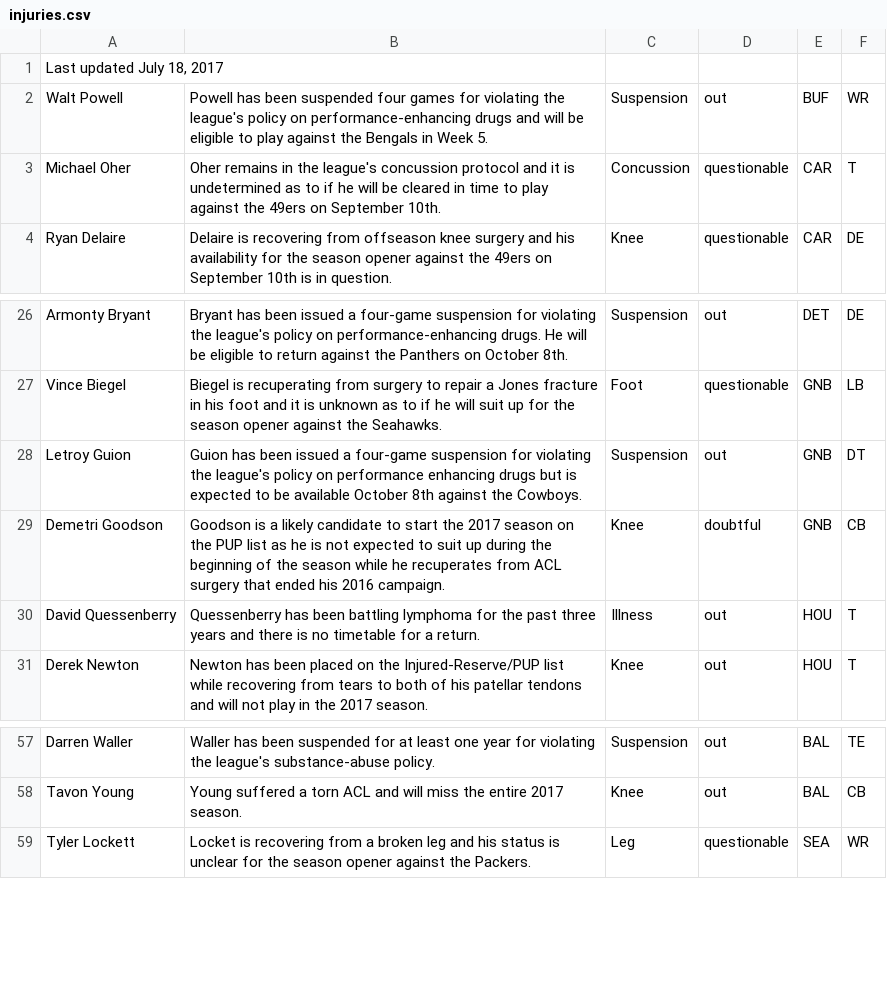
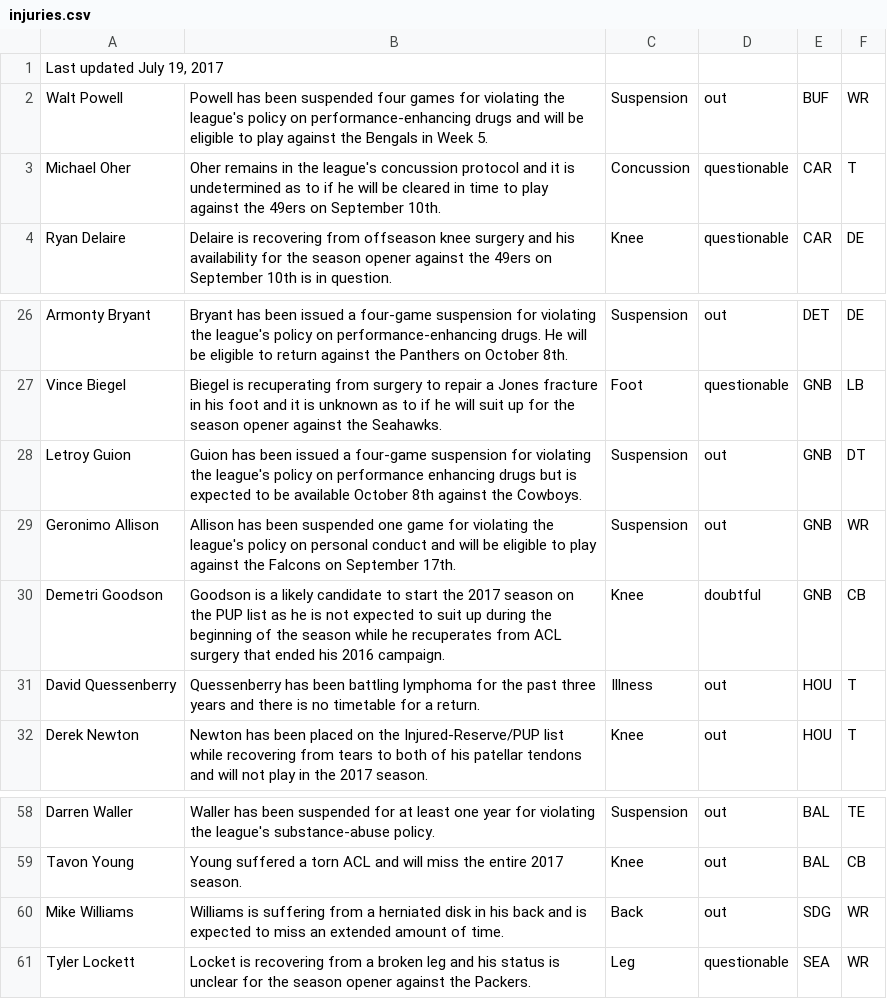
Before and after one commit to joshbegley/NFL-injuries, a CSV file: injuries.csv, drawn as a sheet; only a part is shown, gaps mark what is left out.

Commit message:
automatic updates

```diff
--- a/injuries.csv
+++ b/injuries.csv
@@ -1,2 +1,2 @@
-"Last updated July 18, 2017", , , , ,
+"Last updated July 19, 2017", , , , ,
 Walt Powell,Powell has been suspended four games for violating the league's policy on performance-enhancing drugs and will be eligible to play against the Bengals in Week 5.,Suspension,out,BUF,WR
@@ -28,2 +28,3 @@ Vince Biegel,Biegel is recuperating from surgery to repair a Jones fracture in h
 Letroy Guion,Guion has been issued a four-game suspension for violating the league's policy on performance enhancing drugs but is expected to be available October 8th against the Cowboys.,Suspension,out,GNB,DT
+Geronimo Allison,Allison has been suspended one game for violating the league's policy on personal conduct and will be eligible to play against the Falcons on September 17th.,Suspension,out,GNB,WR
 Demetri Goodson,Goodson is a likely candidate to start the 2017 season on the PUP list as he is not expected to suit up during the beginning of the season while he recuperates from ACL surgery that ended his 2016 campaign.,Knee,doubtful,GNB,CB
@@ -58,2 +59,3 @@ Darren Waller,Waller has been suspended for at least one year for violating the
 Tavon Young,Young suffered a torn ACL and will miss the entire 2017 season.,Knee,out,BAL,CB
+Mike Williams,Williams is suffering from a herniated disk in his back and is expected to miss an extended amount of time.,Back,out,SDG,WR
 Tyler Lockett,Locket is recovering from a broken leg and his status is unclear for the season opener against the Packers.,Leg,questionable,SEA,WR
```
